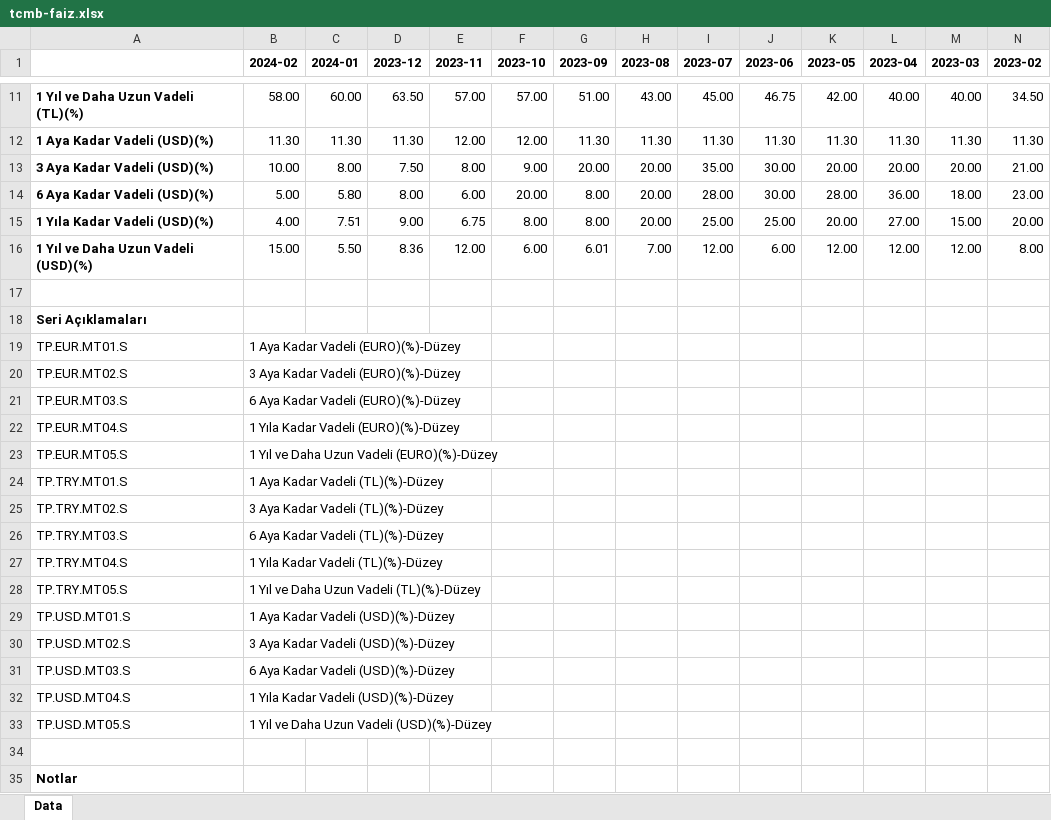
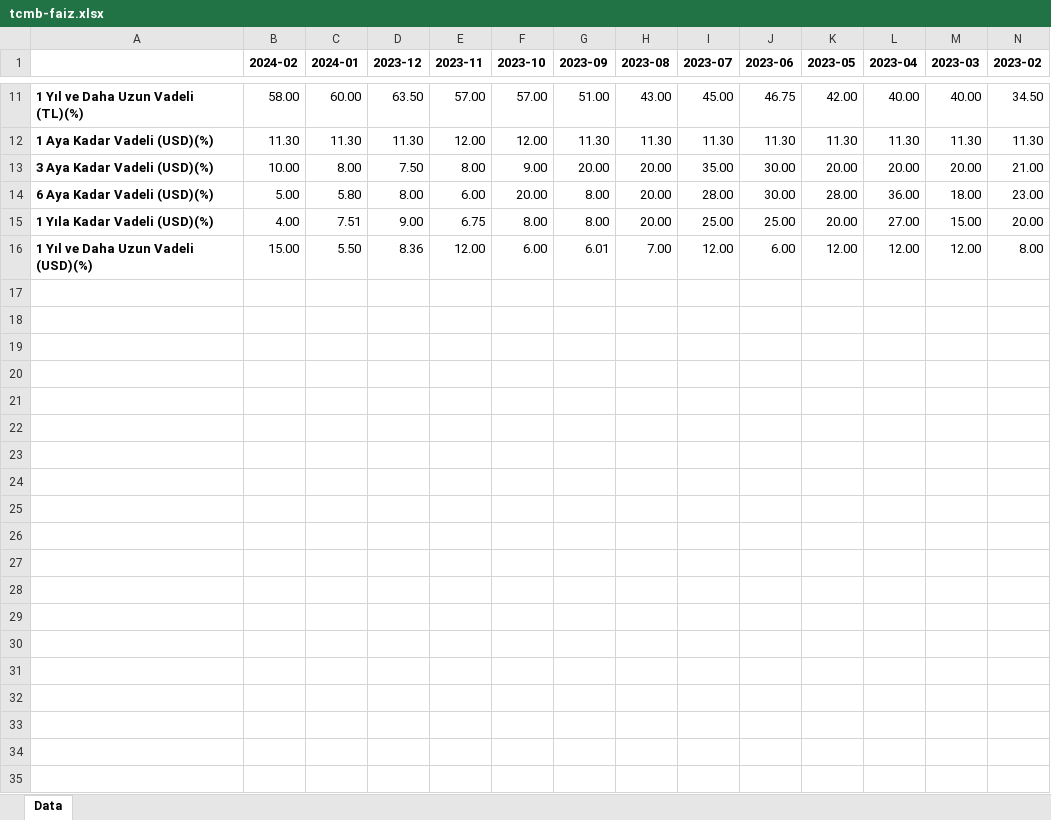
Before and after one commit to abdullahrs/Portfolio-Optimization-Using-Linear-Programming, an Excel workbook: data/tcmb-faiz.xlsx, sheet Data, drawn as a sheet; only a part is shown, gaps mark what is left out; values as stored, in another font and other column widths than the file's, no borders; rows hold the shown columns only; the diff covers the shown part only; the diff names each change by its address in the sheet, - before the commit and + after, or states it on an @@ line.

```diff
--- a/data/tcmb-faiz.xlsx (sheet Data)
+++ b/data/tcmb-faiz.xlsx (sheet Data)
-row 17: (empty)
-row 18: Seri Açıklamaları
-row 19: TP.EUR.MT01.S | 1 Aya Kadar Vadeli (EURO)(%)-Düzey
-row 20: TP.EUR.MT02.S | 3 Aya Kadar Vadeli (EURO)(%)-Düzey
-row 21: TP.EUR.MT03.S | 6 Aya Kadar Vadeli (EURO)(%)-Düzey
-row 22: TP.EUR.MT04.S | 1 Yıla Kadar Vadeli (EURO)(%)-Düzey
-row 23: TP.EUR.MT05.S | 1 Yıl ve Daha Uzun Vadeli (EURO)(%)-Düzey
-row 24: TP.TRY.MT01.S | 1 Aya Kadar Vadeli (TL)(%)-Düzey
-row 25: TP.TRY.MT02.S | 3 Aya Kadar Vadeli (TL)(%)-Düzey
-row 26: TP.TRY.MT03.S | 6 Aya Kadar Vadeli (TL)(%)-Düzey
-row 27: TP.TRY.MT04.S | 1 Yıla Kadar Vadeli (TL)(%)-Düzey
-row 28: TP.TRY.MT05.S | 1 Yıl ve Daha Uzun Vadeli (TL)(%)-Düzey
-row 29: TP.USD.MT01.S | 1 Aya Kadar Vadeli (USD)(%)-Düzey
-row 30: TP.USD.MT02.S | 3 Aya Kadar Vadeli (USD)(%)-Düzey
-row 31: TP.USD.MT03.S | 6 Aya Kadar Vadeli (USD)(%)-Düzey
-row 32: TP.USD.MT04.S | 1 Yıla Kadar Vadeli (USD)(%)-Düzey
-row 33: TP.USD.MT05.S | 1 Yıl ve Daha Uzun Vadeli (USD)(%)-Düzey
-row 34: (empty)
-row 35: Notlar
```
Also changed, not shown: 60 removed rows elsewhere in this sheet, data/konut-fiyat-endeks.xlsx, 2 other files.
